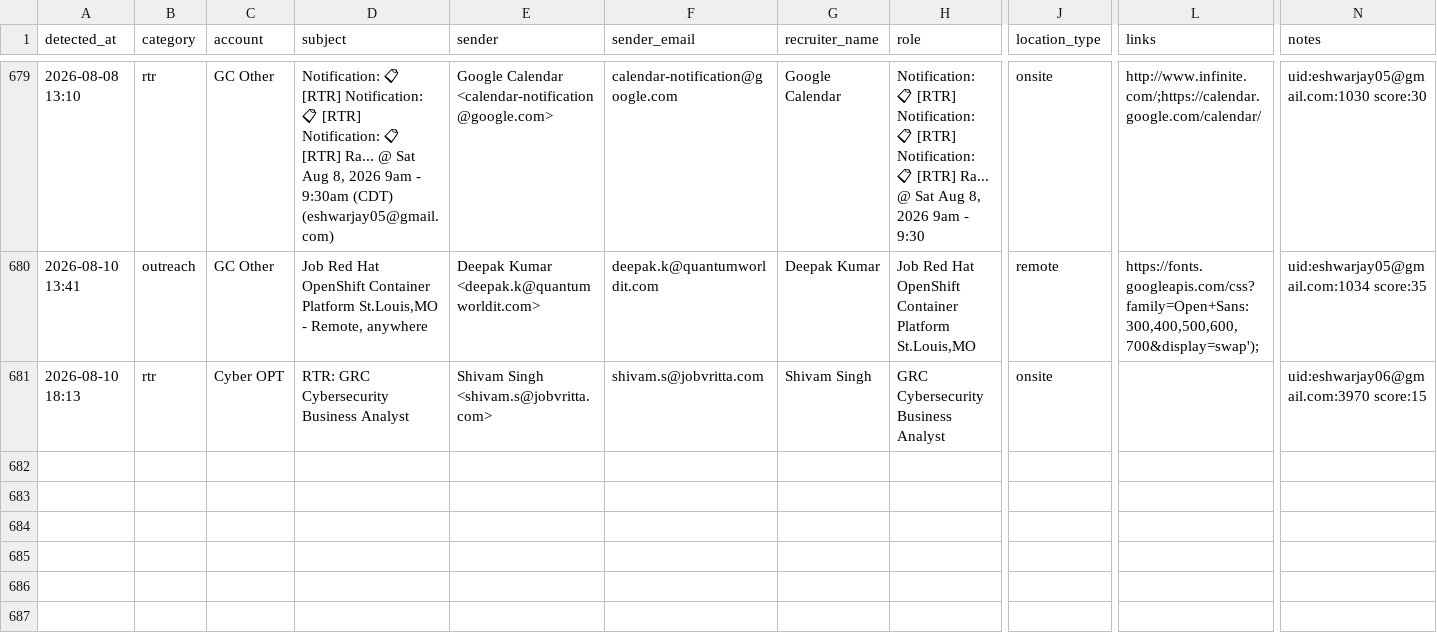
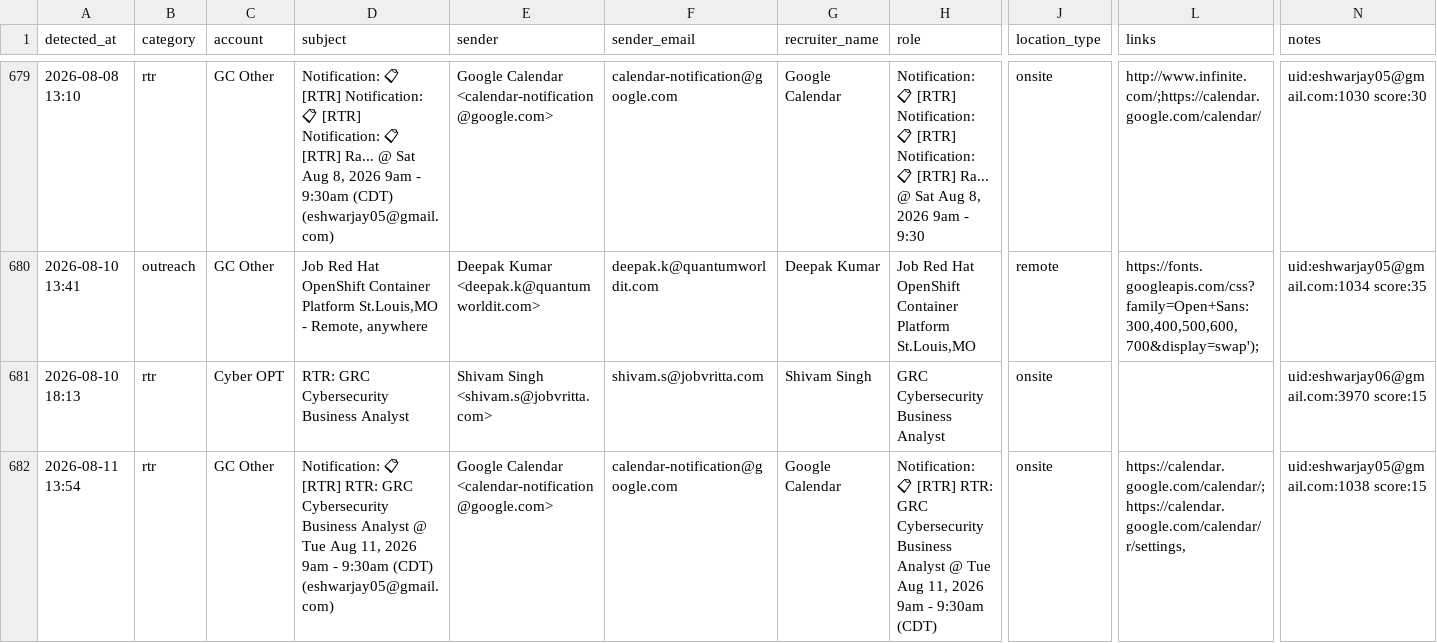
Before and after one commit to eshwarjay0-delS/gmail-watcher, a CSV file: data/rtr_followup_tracker.csv, drawn as a sheet; only a part is shown, gaps mark what is left out; rows hold the shown columns only; the diff names each change by its address in the sheet, - before the commit and + after, or states it on an @@ line.

```diff
--- a/data/rtr_followup_tracker.csv
+++ b/data/rtr_followup_tracker.csv
+row 682: 2026-08-11 13:54 | rtr | GC Other | Notification: 📋 [RTR] RTR: GRC Cybersecurity Business Analyst @ Tue Aug 11, 2026 9am - 9:30am (CDT) (eshwarjay05@gmail.com) | Google Calendar <calendar-notification@google.com> | calendar-notification@google.com | Google Calendar | Notification: 📋 [RTR] RTR: GRC Cybersecurity Business Analyst @ Tue Aug 11, 2026 9am - 9:30am (CDT) | onsite | https://calendar.google.com/calendar/;https://calendar.google.com/calendar/r/settings, | uid:eshwarjay05@gmail.com:1038 score:15
```
Also changed, not shown: 3 other files.
